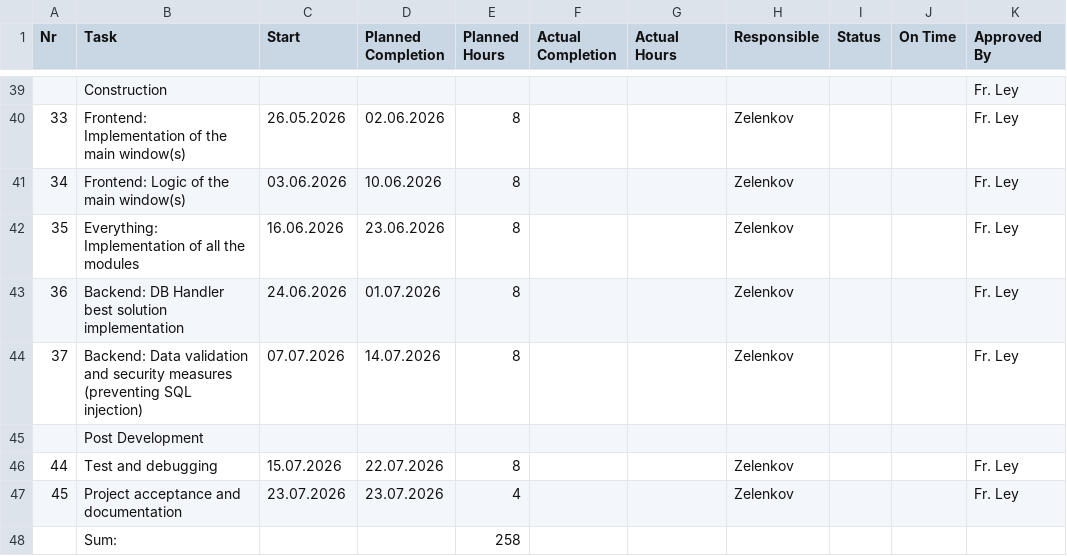
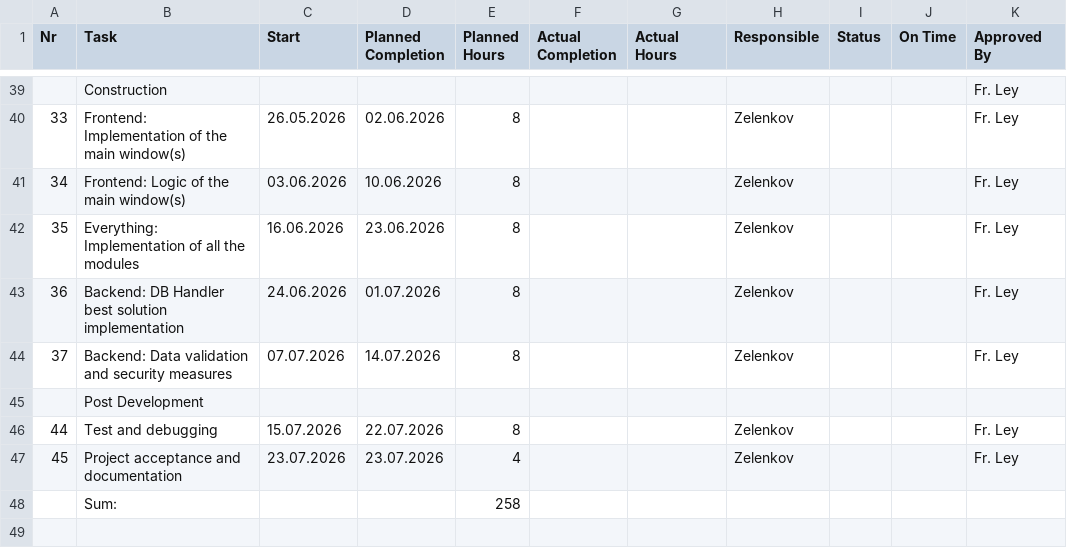
Before and after one commit to Halloplayer/Itlap-Webshop, a CSV file: docs/todos/Projectplan.csv, drawn as a sheet; only a part is shown, gaps mark what is left out; the diff covers the shown part only.

Commit message:
Excel file renamed; CSV task description text reduced

```diff
--- a/docs/todos/Projectplan.csv
+++ b/docs/todos/Projectplan.csv
@@ -44 +44 @@ Nr,Task,Start,Planned Completion,Planned Hours,Actual Completion,Actual Hours,Re
-37,"Backend: Data validation and security measures (preventing SQL injection)","07.07.2026","14.07.2026",8,"","","Zelenkov","","","Fr. Ley"
+37,Backend: Data validation and security measures,07.07.2026,14.07.2026,8,,,Zelenkov,,,Fr. Ley
```
Also changed, not shown: 18 edited cells elsewhere in this file, 1 other file.
